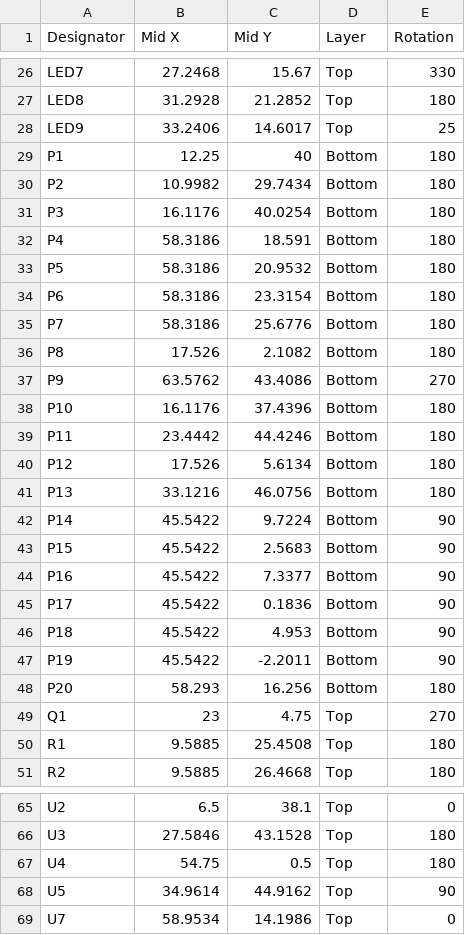
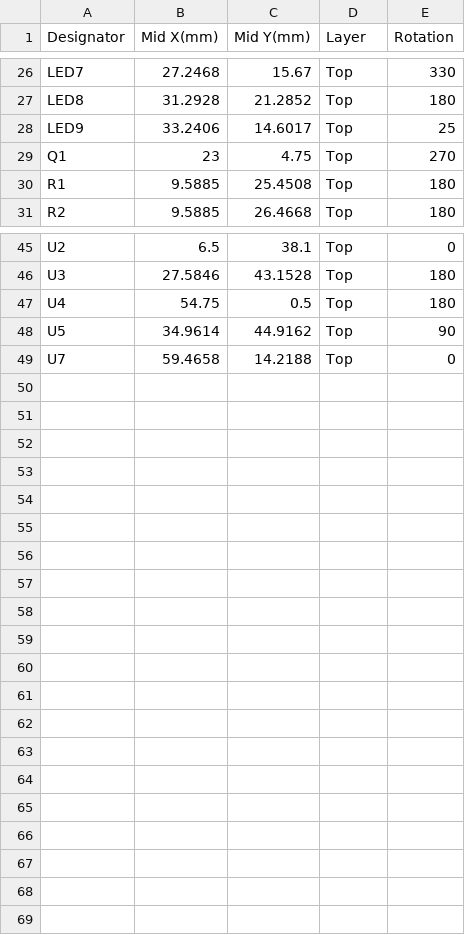
Before and after one commit to eSpark-Consulting-Group/ezlo-rf-ir-blaster, a CSV file: Design-Files/RF-IR-Blaster-v1.0/Pick_n_Place/Centroid_file.csv (was Design-Files/RF-IR-Blaster-v1.0/Pick_n_Place/Centroid_File-v1.1.csv), drawn as a sheet; only a part is shown, gaps mark what is left out; removed rows and columns are numbered as before the commit, all else as after; the diff names each change by its address in the sheet, - before the commit and + after, or states it on an @@ line.

```diff
--- a/Design-Files/RF-IR-Blaster-v1.0/Pick_n_Place/Centroid_File-v1.1.csv
+++ b/Design-Files/RF-IR-Blaster-v1.0/Pick_n_Place/Centroid_file.csv
-B1: Mid X
+B1: Mid X(mm)
-C1: Mid Y
+C1: Mid Y(mm)
-row 29: P1 | 12.25 | 40 | Bottom | 180
-row 30: P2 | 10.9982 | 29.7434 | Bottom | 180
-row 31: P3 | 16.1176 | 40.0254 | Bottom | 180
-row 32: P4 | 58.3186 | 18.591 | Bottom | 180
-row 33: P5 | 58.3186 | 20.9532 | Bottom | 180
-row 34: P6 | 58.3186 | 23.3154 | Bottom | 180
-row 35: P7 | 58.3186 | 25.6776 | Bottom | 180
-row 36: P8 | 17.526 | 2.1082 | Bottom | 180
-row 37: P9 | 63.5762 | 43.4086 | Bottom | 270
-row 38: P10 | 16.1176 | 37.4396 | Bottom | 180
-row 39: P11 | 23.4442 | 44.4246 | Bottom | 180
-row 40: P12 | 17.526 | 5.6134 | Bottom | 180
-row 41: P13 | 33.1216 | 46.0756 | Bottom | 180
-row 42: P14 | 45.5422 | 9.7224 | Bottom | 90
-row 43: P15 | 45.5422 | 2.5683 | Bottom | 90
-row 44: P16 | 45.5422 | 7.3377 | Bottom | 90
-row 45: P17 | 45.5422 | 0.1836 | Bottom | 90
-row 46: P18 | 45.5422 | 4.953 | Bottom | 90
-row 47: P19 | 45.5422 | -2.2011 | Bottom | 90
-row 48: P20 | 58.293 | 16.256 | Bottom | 180
-B49 (Mid X(mm)): 58.9534
+B49 (Mid X(mm)): 59.4658
-C49 (Mid Y(mm)): 14.1986
+C49 (Mid Y(mm)): 14.2188
```
Also changed, not shown: Design-Files/RF-IR-Blaster-v1.0/Pick_n_Place/Pick Place for RF-IR-Blaster-v1.1.csv, 45 other files.
